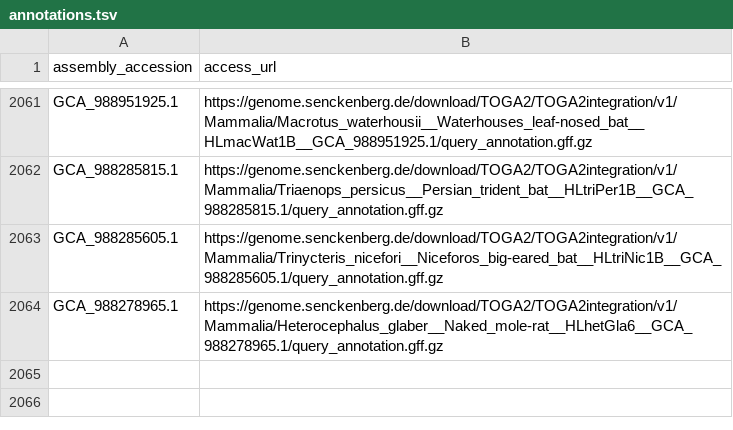
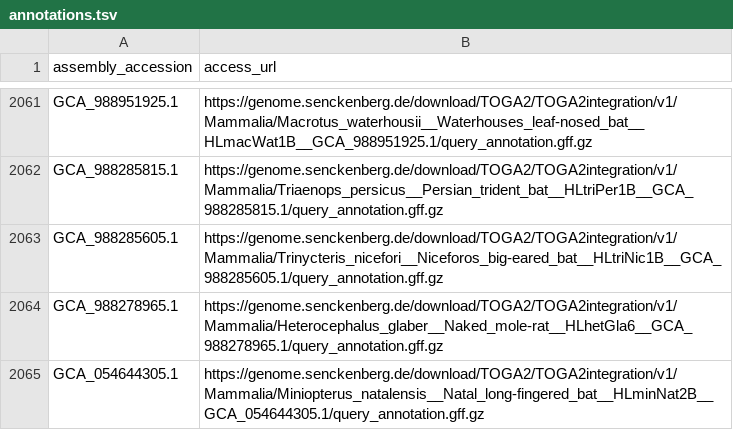
Before and after one commit to guigolab/annotrieve-registry, a TSV file: TOGA2/annotations.tsv, drawn as a sheet; only a part is shown, gaps mark what is left out; the diff names each change by its address in the sheet, - before the commit and + after, or states it on an @@ line.

```diff
--- a/TOGA2/annotations.tsv
+++ b/TOGA2/annotations.tsv
+row 2065: GCA_054644305.1 | https://genome.senckenberg.de/download/TOGA2/TOGA2integration/v1/Mammalia/Miniopterus_natalensis__Natal_long-fingered_bat__HLminNat2B__GCA_054644305.1/query_annotation.gff.gz
```
